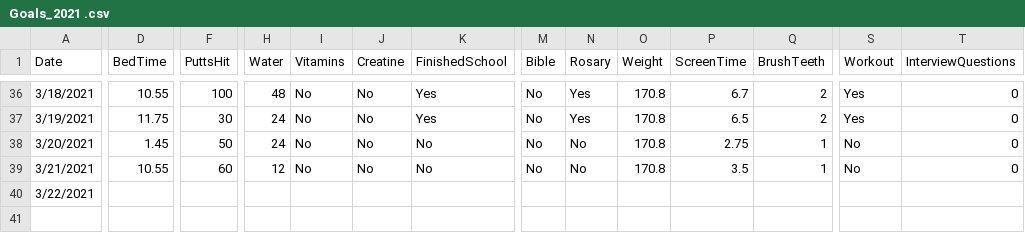
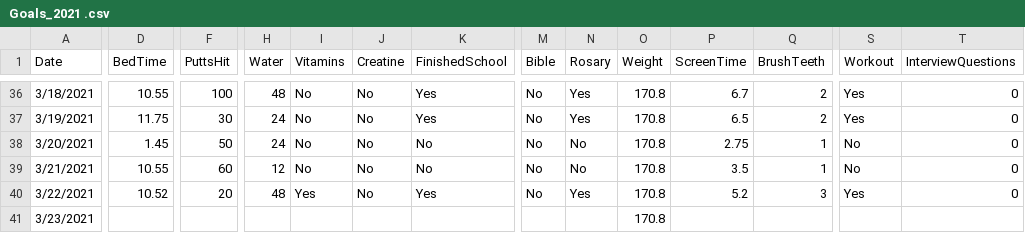
Before and after one commit to jreckin/FunAnalyticalStuff, a CSV file: Goals_2021 .csv, drawn as a sheet; only a part is shown, gaps mark what is left out; rows hold the shown columns only; the diff covers the shown part only; the diff names each change by its address in the sheet, - before the commit and + after, or states it on an @@ line.

```diff
--- a/Goals_2021 .csv
+++ b/Goals_2021 .csv
-D40 (BedTime): (empty)
+D40 (BedTime): 10.52
-F40 (PuttsHit): (empty)
+F40 (PuttsHit): 20
-H40 (Water): (empty)
+H40 (Water): 48
-I40 (Vitamins): (empty)
+I40 (Vitamins): Yes
-J40 (Creatine): (empty)
+J40 (Creatine): No
-K40 (FinishedSchool): (empty)
+K40 (FinishedSchool): Yes
-M40 (Bible): (empty)
+M40 (Bible): No
-N40 (Rosary): (empty)
+N40 (Rosary): Yes
-O40 (Weight): (empty)
+O40 (Weight): 170.8
-P40 (ScreenTime): (empty)
+P40 (ScreenTime): 5.2
-Q40 (BrushTeeth): (empty)
+Q40 (BrushTeeth): 3
-S40 (Workout): (empty)
+S40 (Workout): Yes
-T40 (InterviewQuestions): (empty)
+T40 (InterviewQuestions): 0
+row 41: 3/23/2021 |  |  |  |  |  |  |  |  | 170.8
```
Also changed, not shown: 5 edited cells elsewhere in this file, 2 other files.
